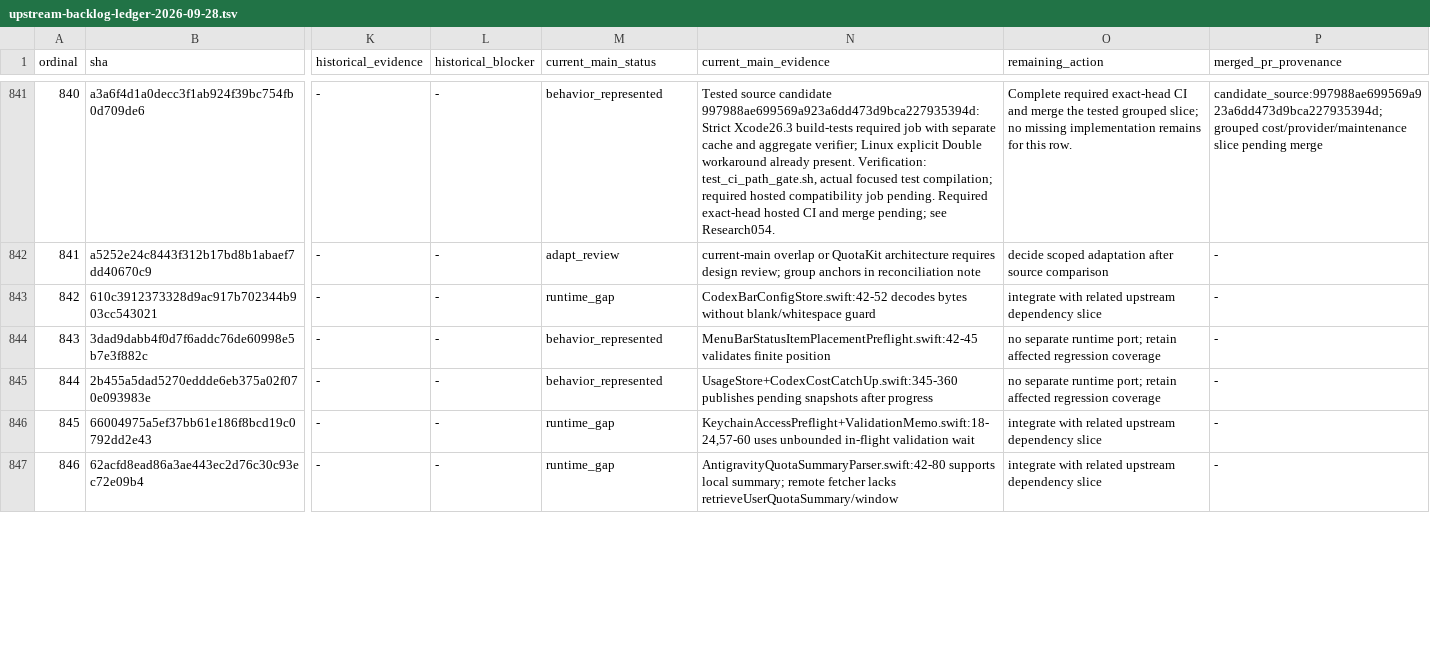
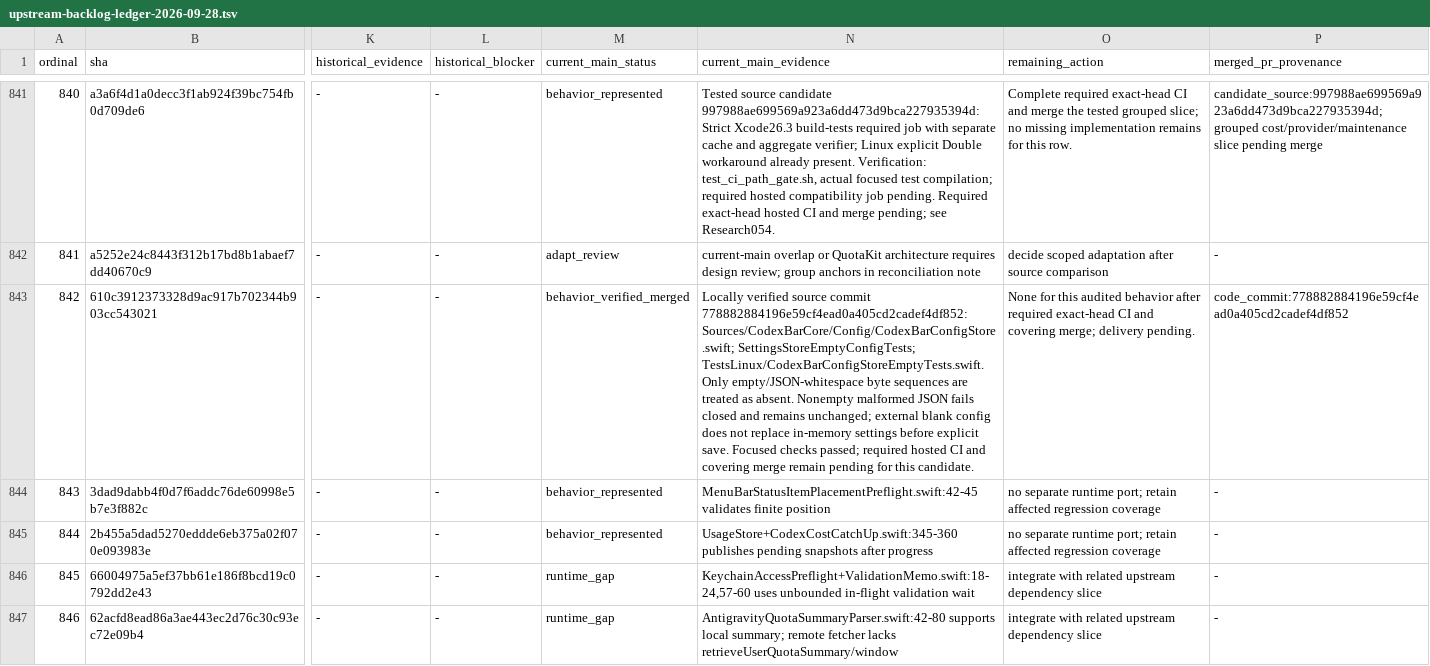
Before and after one commit to ColumbusLabs/QuotaKit, a TSV file: docs/upstream-backlog-ledger-2026-09-28.tsv, drawn as a sheet; only a part is shown, gaps mark what is left out; the diff covers the shown part only; the diff names each change by its address in the sheet, - before the commit and + after, or states it on an @@ line.

Commit message:
docs(upstream): account verified recovery and PR216 cleanup

```diff
--- a/docs/upstream-backlog-ledger-2026-09-28.tsv
+++ b/docs/upstream-backlog-ledger-2026-09-28.tsv
-M843 (current_main_status): runtime_gap
+M843 (current_main_status): behavior_verified_merged
-N843 (current_main_evidence): CodexBarConfigStore.swift:42-52 decodes bytes without blank/whitespace guard
+N843 (current_main_evidence): Locally verified source commit 778882884196e59cf4ead0a405cd2cadef4df852: Sources/CodexBarCore/Config/CodexBarConfigStore.swift; SettingsStoreEmptyConfigTests; TestsLinux/CodexBarConfigStoreEmptyTests.swift. Only empty/JSON-whitespace byte sequences are treated as absent. Nonempty malformed JSON fails closed and remains unchanged; external blank config does not replace in-memory settings before explicit save. Focused checks passed; required hosted CI and covering merge remain pending for this candidate.
-O843 (remaining_action): integrate with related upstream dependency slice
+O843 (remaining_action): None for this audited behavior after required exact-head CI and covering merge; delivery pending.
-P843 (merged_pr_provenance): -
+P843 (merged_pr_provenance): code_commit:778882884196e59cf4ead0a405cd2cadef4df852
```
Also changed, not shown: 76 edited cells elsewhere in this file, 2 other files.
